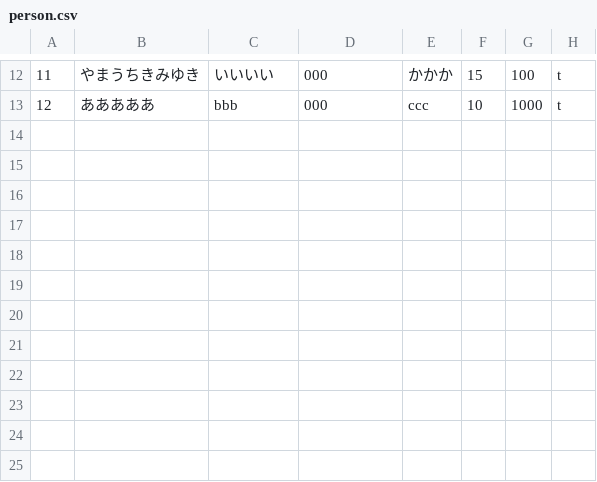
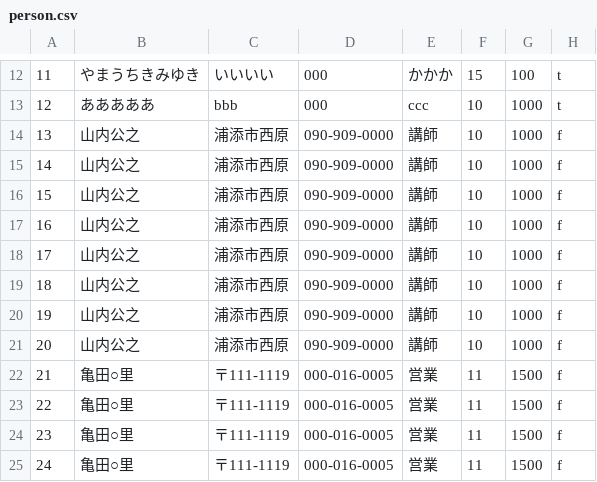
Before and after one commit to s14008/PBL, a CSV file: sample/person.csv, drawn as a sheet; only a part is shown, gaps mark what is left out.

```diff
--- a/sample/person.csv
+++ b/sample/person.csv
@@ -13 +13,13 @@
 12,あああああ,bbb,000,ccc,10,1000,t
+13,山内公之,浦添市西原,090-909-0000,講師,10,1000,f
+14,山内公之,浦添市西原,090-909-0000,講師,10,1000,f
+15,山内公之,浦添市西原,090-909-0000,講師,10,1000,f
+16,山内公之,浦添市西原,090-909-0000,講師,10,1000,f
+17,山内公之,浦添市西原,090-909-0000,講師,10,1000,f
+18,山内公之,浦添市西原,090-909-0000,講師,10,1000,f
+19,山内公之,浦添市西原,090-909-0000,講師,10,1000,f
+20,山内公之,浦添市西原,090-909-0000,講師,10,1000,f
+21,亀田○里,〒111-1119,000-016-0005,営業,11,1500,f
+22,亀田○里,〒111-1119,000-016-0005,営業,11,1500,f
+23,亀田○里,〒111-1119,000-016-0005,営業,11,1500,f
+24,亀田○里,〒111-1119,000-016-0005,営業,11,1500,f
```
Also changed, not shown: sample/client.csv, sample/work.csv, 10 other files.
